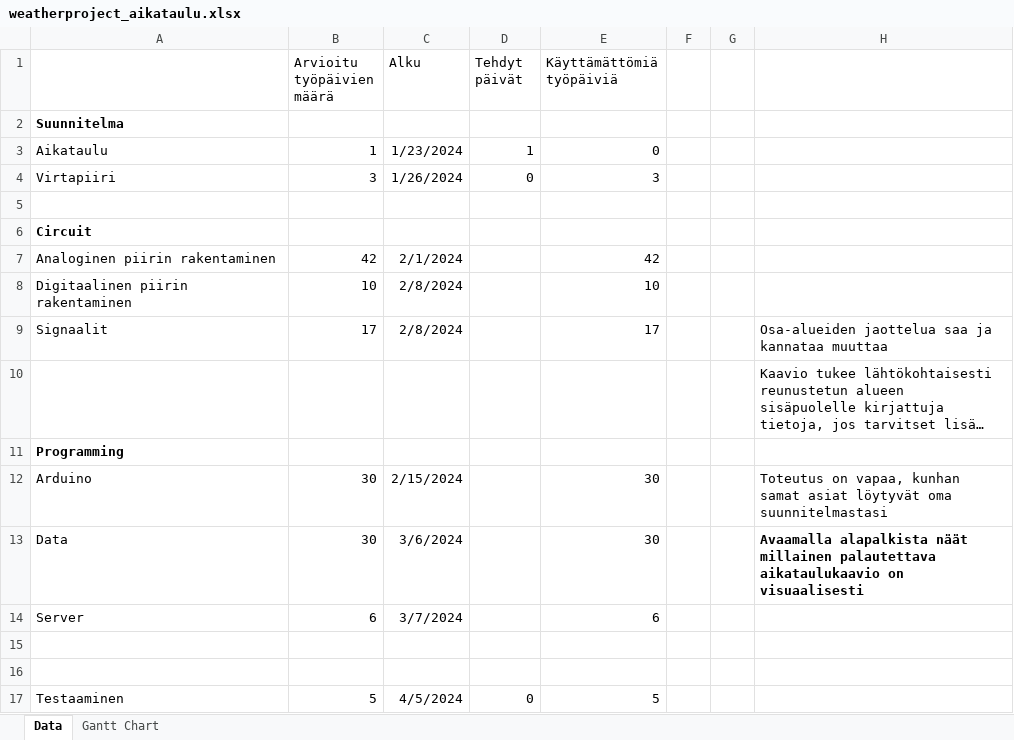
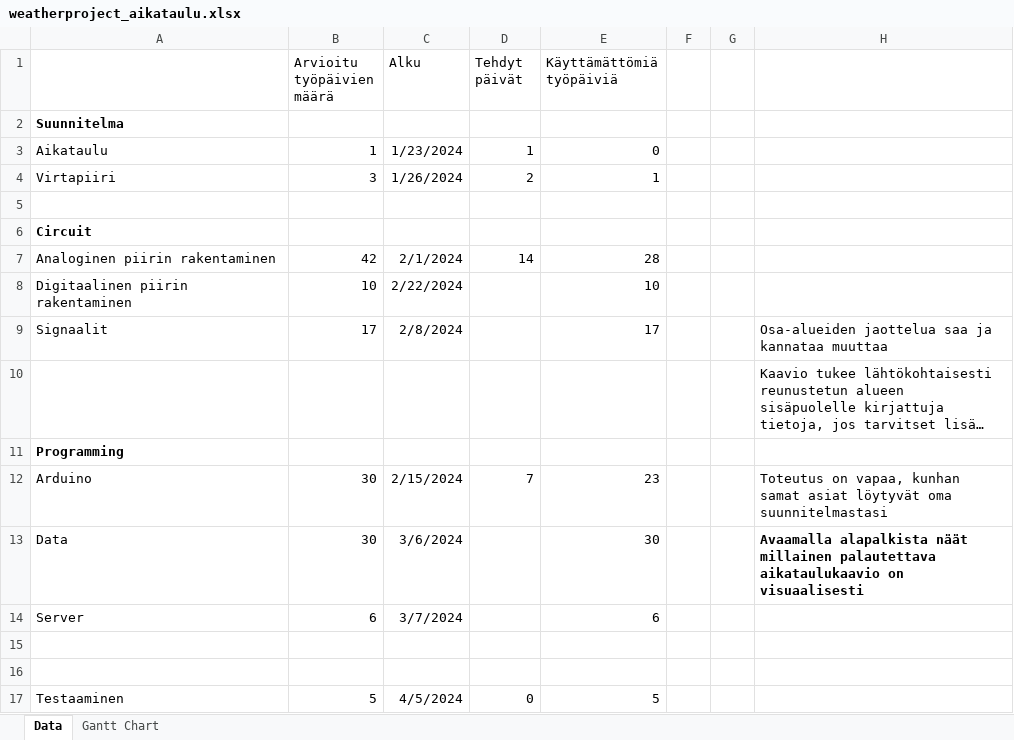
Before and after one commit to Katacc/weatherthingy, an Excel workbook: weatherproject_aikataulu.xlsx, sheet Data, drawn as a sheet; long unchanged cells end in …; values as stored, in another font and other column widths than the file's, no borders; charts and pictures not drawn; the diff names each change by its address in the sheet, - before the commit and + after, or states it on an @@ line.

```diff
--- a/weatherproject_aikataulu.xlsx (sheet Data)
+++ b/weatherproject_aikataulu.xlsx (sheet Data)
-D4 (Tehdyt päivät): 0
+D4 (Tehdyt päivät): 2
-E4 (Käyttämättömiä työpäiviä): 3
+E4 (Käyttämättömiä työpäiviä): 1
-D7 (Tehdyt päivät): (empty)
+D7 (Tehdyt päivät): 14
-E7 (Käyttämättömiä työpäiviä): 42
+E7 (Käyttämättömiä työpäiviä): 28
-C8 (Alku): 2/8/2024
+C8 (Alku): 2/22/2024
-D12 (Tehdyt päivät): (empty)
+D12 (Tehdyt päivät): 7
-E12 (Käyttämättömiä työpäiviä): 30
+E12 (Käyttämättömiä työpäiviä): 23
```
Also changed, not shown: charts or pictures, 2 other files.
